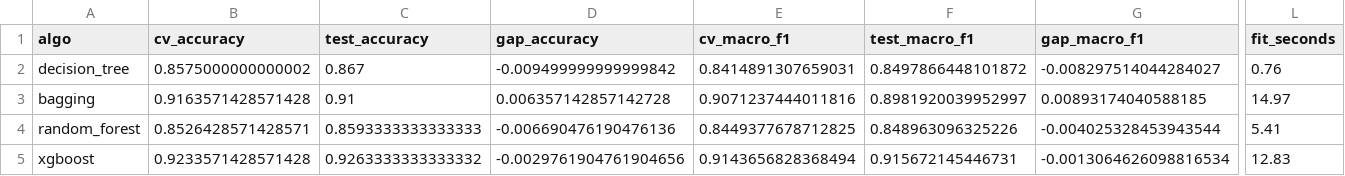
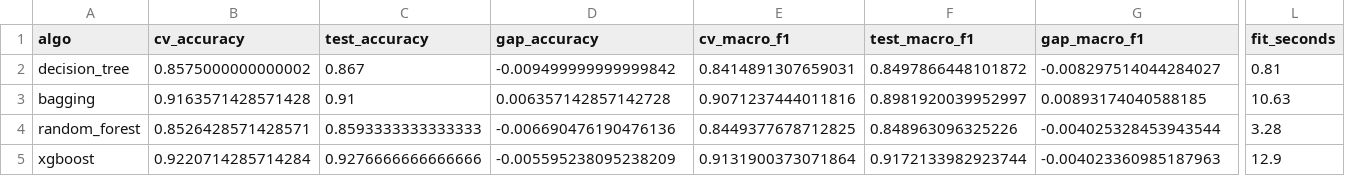
Before and after one commit to Nhut-dz/Household-Finance-AI, a CSV file: ML_Training/src/training/runs/model_comparison.csv, drawn as a sheet; only a part is shown, gaps mark what is left out; the diff covers the shown part only; the diff names each change by its address in the sheet, - before the commit and + after, or states it on an @@ line.

```diff
--- a/ML_Training/src/training/runs/model_comparison.csv
+++ b/ML_Training/src/training/runs/model_comparison.csv
-L2 (fit_seconds): 0.76
+L2 (fit_seconds): 0.81
-L3 (fit_seconds): 14.97
+L3 (fit_seconds): 10.63
-L4 (fit_seconds): 5.41
+L4 (fit_seconds): 3.28
-B5 (cv_accuracy): 0.9233571428571428
+B5 (cv_accuracy): 0.9220714285714284
-C5 (test_accuracy): 0.9263333333333332
+C5 (test_accuracy): 0.9276666666666666
-D5 (gap_accuracy): -0.0029761904761904656
+D5 (gap_accuracy): -0.005595238095238209
-E5 (cv_macro_f1): 0.9143656828368494
+E5 (cv_macro_f1): 0.9131900373071864
-F5 (test_macro_f1): 0.915672145446731
+F5 (test_macro_f1): 0.9172133982923744
-G5 (gap_macro_f1): -0.0013064626098816534
+G5 (gap_macro_f1): -0.004023360985187963
-L5 (fit_seconds): 12.83
+L5 (fit_seconds): 12.9
```
Also changed, not shown: 4 edited cells elsewhere in this file, ML_Training/src/training/runs/feature_importance.csv, ML_Training/src/training/runs/feature_importance_pivot.csv, 10 other files.
